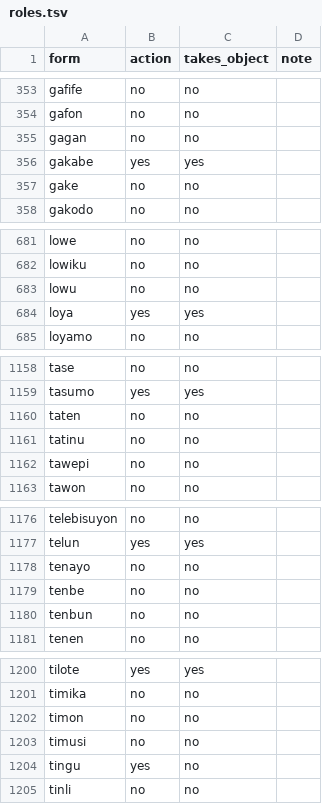
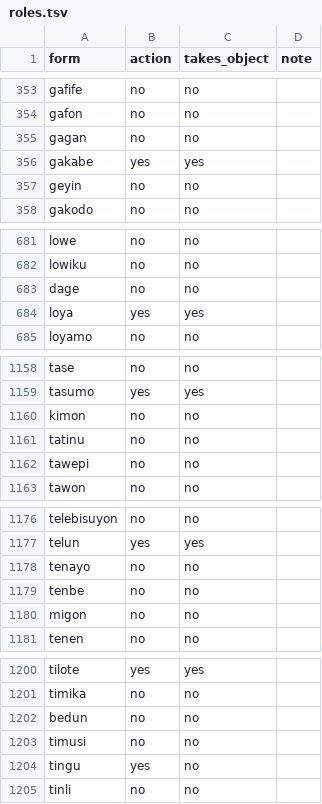
Before and after one commit to LilijoySkyseeker/apupiwe, a TSV file: data/roles.tsv, drawn as a sheet; only a part is shown, gaps mark what is left out; the diff covers the shown part only.

```diff
--- a/data/roles.tsv
+++ b/data/roles.tsv
@@ -356,3 +356,3 @@ gagan	no	no
 gakabe	yes	yes	
-gake	no	no	
+geyin	no	no	
 gakodo	no	no	
@@ -682,3 +682,3 @@ lowe	no	no
 lowiku	no	no	
-lowu	no	no	
+dage	no	no	
 loya	yes	yes	
@@ -1159,3 +1159,3 @@ tase	no	no
 tasumo	yes	yes	
-taten	no	no	
+kimon	no	no	
 tatinu	no	no	
@@ -1179,3 +1179,3 @@ tenayo	no	no
 tenbe	no	no	
-tenbun	no	no	
+migon	no	no	
 tenen	no	no	
@@ -1201,3 +1201,3 @@ tilote	yes	yes
 timika	no	no	
-timon	no	no	
+bedun	no	no	
 timusi	no	no	
```
Also changed, not shown: 1 edited cell elsewhere in this file, data/compounds.tsv, data/lexicon.tsv, 15 other files.
